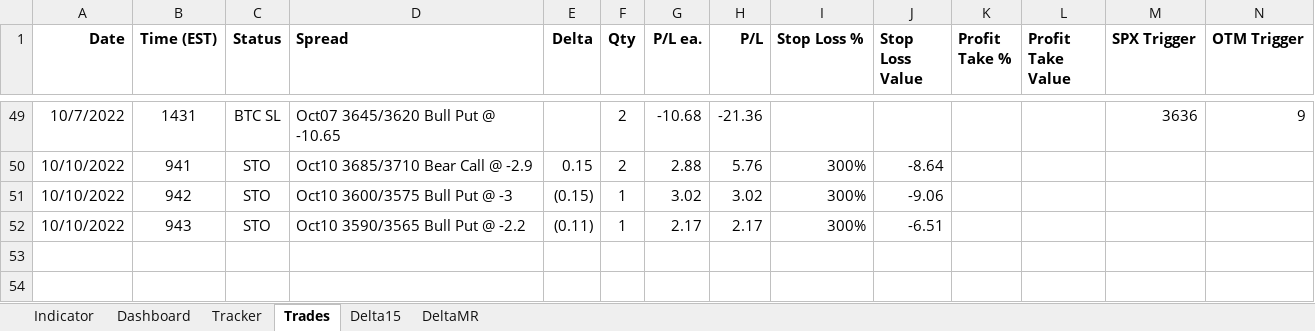
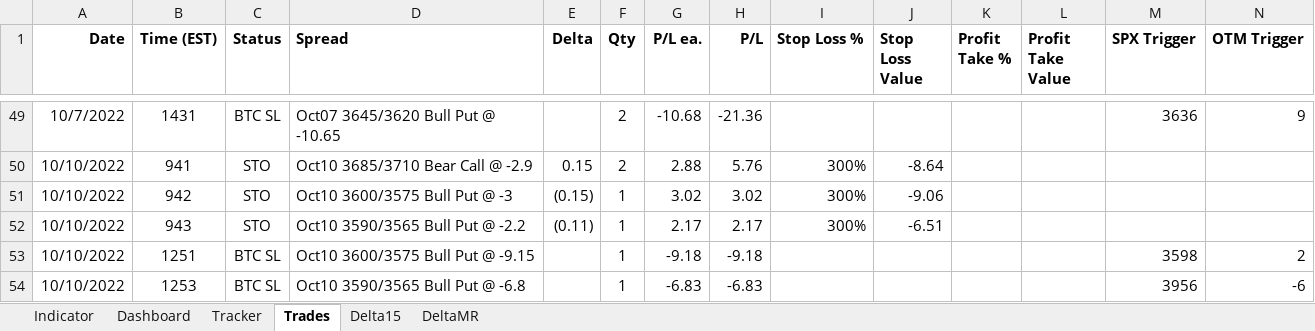
Before and after one commit to SimonisWrong/investingModels, an Excel workbook: 0DTE Experiment.xlsx, sheet Trades, drawn as a sheet; only a part is shown, gaps mark what is left out; values as stored, in another font and other column widths than the file's, no borders; the diff names each change by its address in the sheet, - before the commit and + after, or states it on an @@ line.

```diff
--- a/0DTE Experiment.xlsx (sheet Trades)
+++ b/0DTE Experiment.xlsx (sheet Trades)
+row 53: 10/10/2022 | 1251 | BTC SL | Oct10 3600/3575 Bull Put @ -9.15 |  | 1 | -9.18 | -9.18 |  |  |  |  | 3598 | 2
+row 54: 10/10/2022 | 1253 | BTC SL | Oct10 3590/3565 Bull Put @ -6.8 |  | 1 | -6.83 | -6.83 |  |  |  |  | 3956 | -6
```
Also changed, not shown: sheet Indicator, sheet Tracker, sheet Dashboard, sheet DeltaMR, sheet Delta15, charts or pictures.
